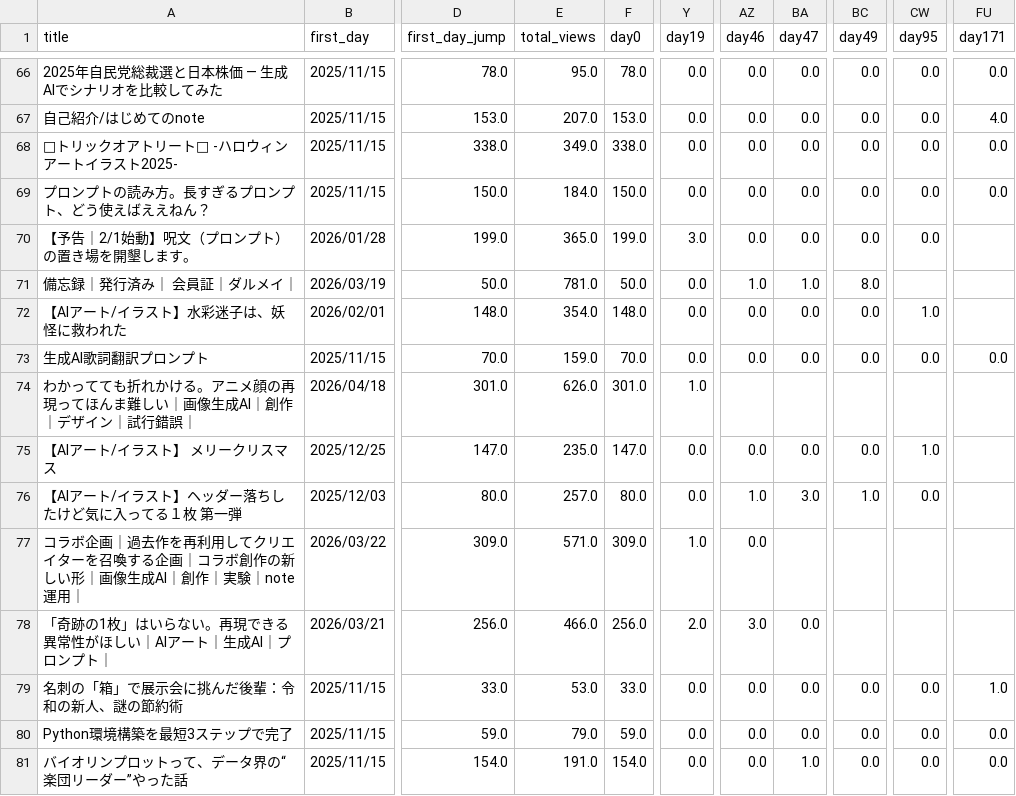
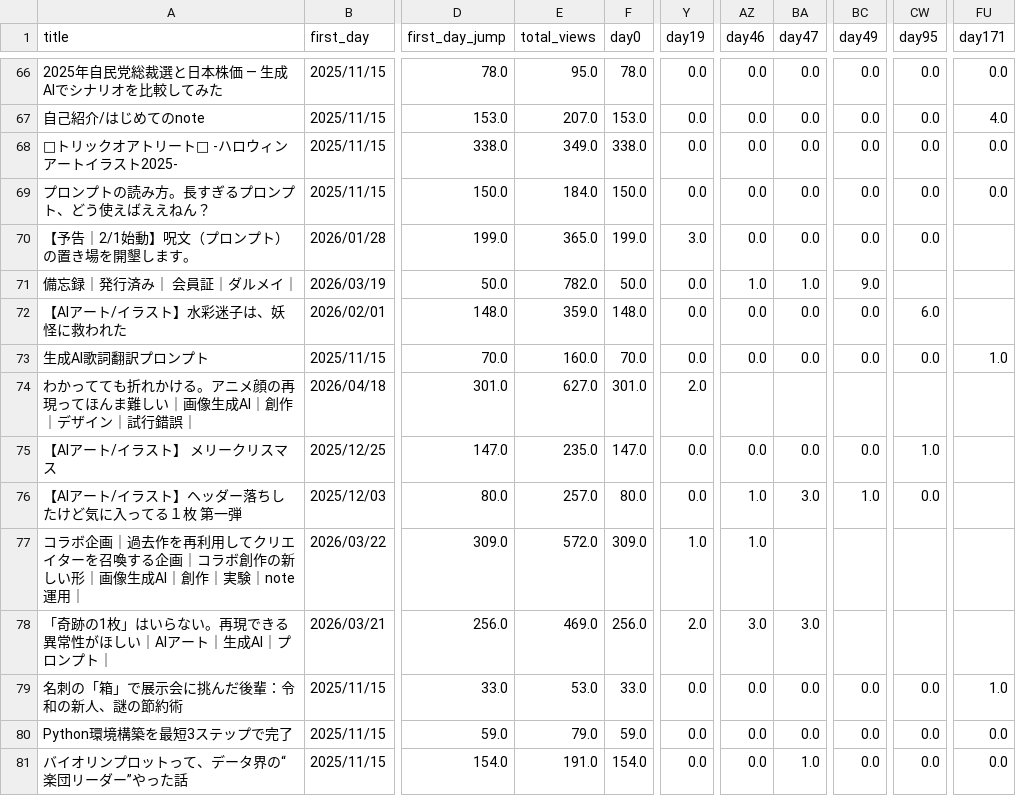
Before and after one commit to Goo-dev0505/note-wrapped, a CSV file: data/article_trend.csv, drawn as a sheet; only a part is shown, gaps mark what is left out; the diff covers the shown part only; the diff names each change by its address in the sheet, - before the commit and + after, or states it on an @@ line.

```diff
--- a/data/article_trend.csv
+++ b/data/article_trend.csv
-E71 (total_views): 781.0
+E71 (total_views): 782.0
-BC71 (day49): 8.0
+BC71 (day49): 9.0
-E72 (total_views): 354.0
+E72 (total_views): 359.0
-CW72 (day95): 1.0
+CW72 (day95): 6.0
-E73 (total_views): 159.0
+E73 (total_views): 160.0
-FU73 (day171): 0.0
+FU73 (day171): 1.0
-E74 (total_views): 626.0
+E74 (total_views): 627.0
-Y74 (day19): 1.0
+Y74 (day19): 2.0
-E77 (total_views): 571.0
+E77 (total_views): 572.0
-AZ77 (day46): 0.0
+AZ77 (day46): 1.0
-E78 (total_views): 466.0
+E78 (total_views): 469.0
-BA78 (day47): 0.0
+BA78 (day47): 3.0
```
Also changed, not shown: 1 added row and 136 edited cells elsewhere in this file, data/asset_articles.csv, data/asset_score_v1.csv, 10 other files.
